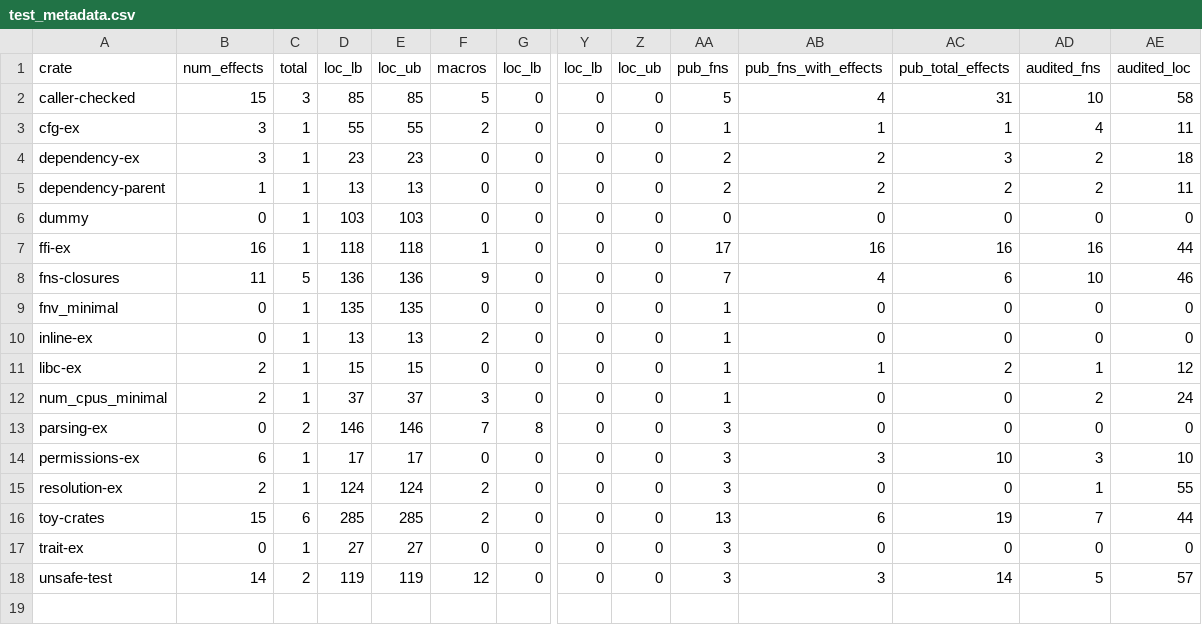
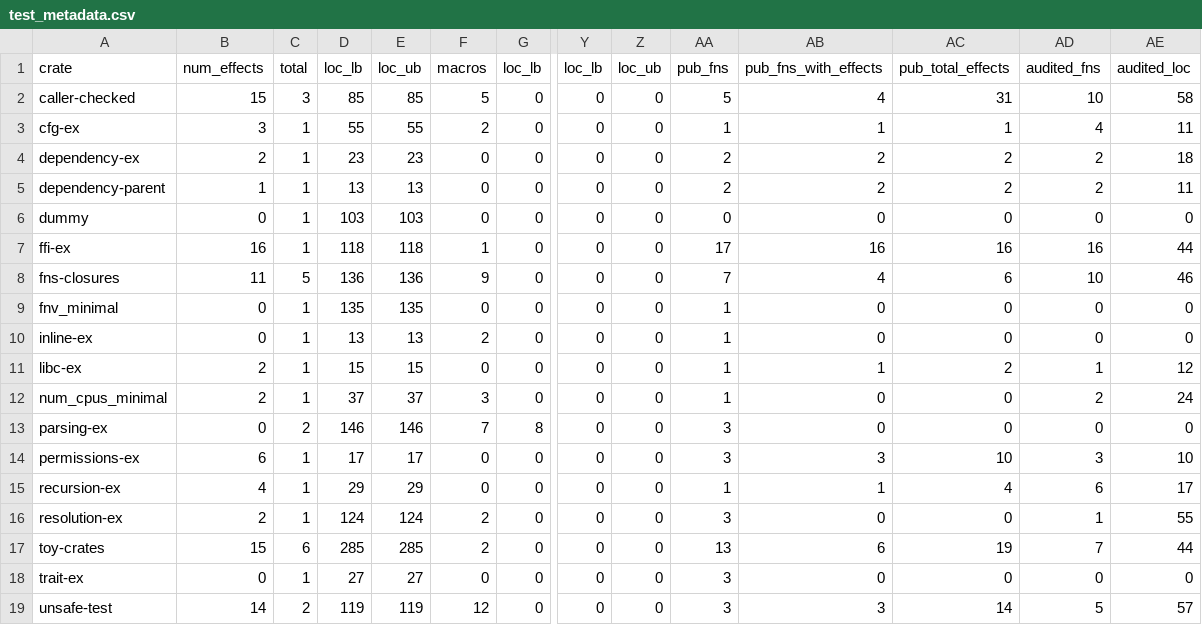
Before and after one commit to PLSysSec/cargo-scan, a CSV file: data/results/test_metadata.csv, drawn as a sheet; only a part is shown, gaps mark what is left out; rows hold the shown columns only; the diff names each change by its address in the sheet, - before the commit and + after, or states it on an @@ line.

```diff
--- a/data/results/test_metadata.csv
+++ b/data/results/test_metadata.csv
-B4: 3
+B4: 2
-AC4: 3
+AC4: 2
+row 15: recursion-ex | 4 | 1 | 29 | 29 | 0 | 0 | 0 | 0 | 1 | 1 | 4 | 6 | 17
```
Also changed, not shown: data/crate-lists/test-crates.csv, data/results/test_all.csv, 2 other files.
